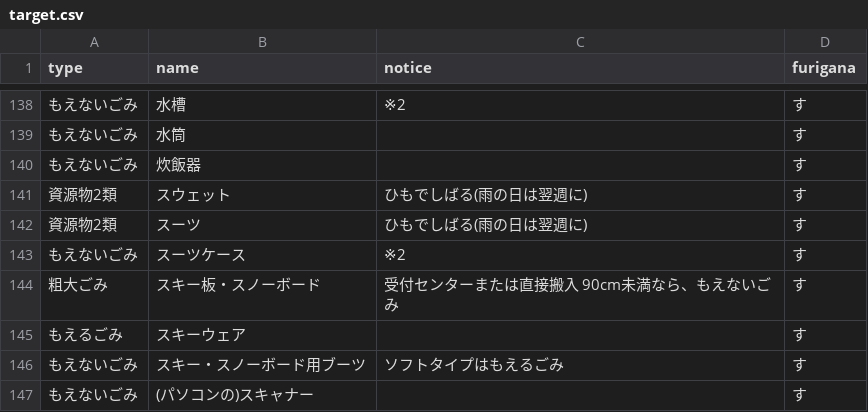
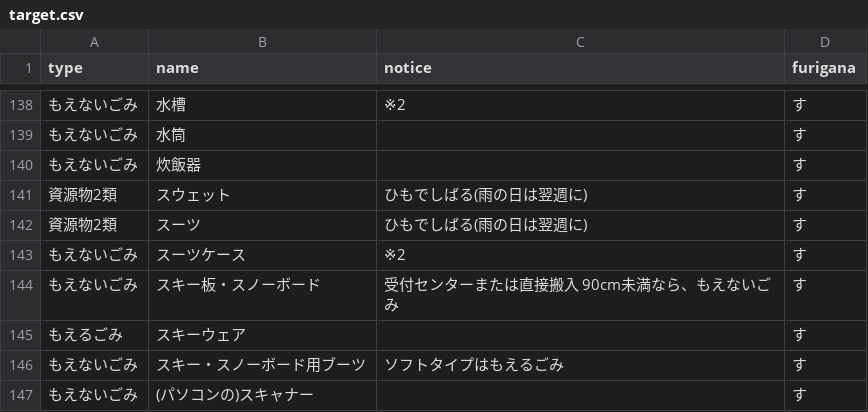
Before and after one commit to 42tai/5374, a CSV file: data/target.csv, drawn as a sheet; only a part is shown, gaps mark what is left out.

Commit message:
Update target.csv

```diff
--- a/data/target.csv
+++ b/data/target.csv
@@ -143,3 +143,3 @@ type,name,notice,furigana
 もえないごみ,スーツケース,※2,す
-粗大ごみ,スキー板・スノーボード,受付センターまたは直接搬入 90cm未満なら、もえないごみ,す
+もえないごみ,スキー板・スノーボード,受付センターまたは直接搬入 90cm未満なら、もえないごみ,す
 もえるごみ,スキーウェア,,す
```
